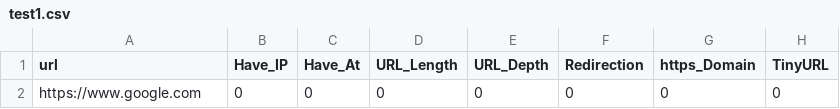
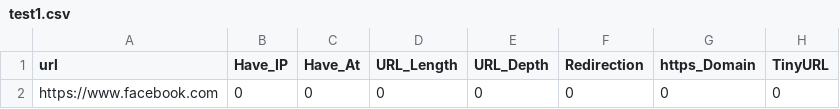
Before and after one commit to thanushan96/Phishing-URL-Detection-System-API, a CSV file: NLP based detection/test1.csv, drawn as a sheet; only a part is shown; the diff names each change by its address in the sheet, - before the commit and + after, or states it on an @@ line.

```diff
--- a/NLP based detection/test1.csv
+++ b/NLP based detection/test1.csv
-A2 (url): https://www.google.com
+A2 (url): https://www.facebook.com
```
Also changed, not shown: 6 other files.
